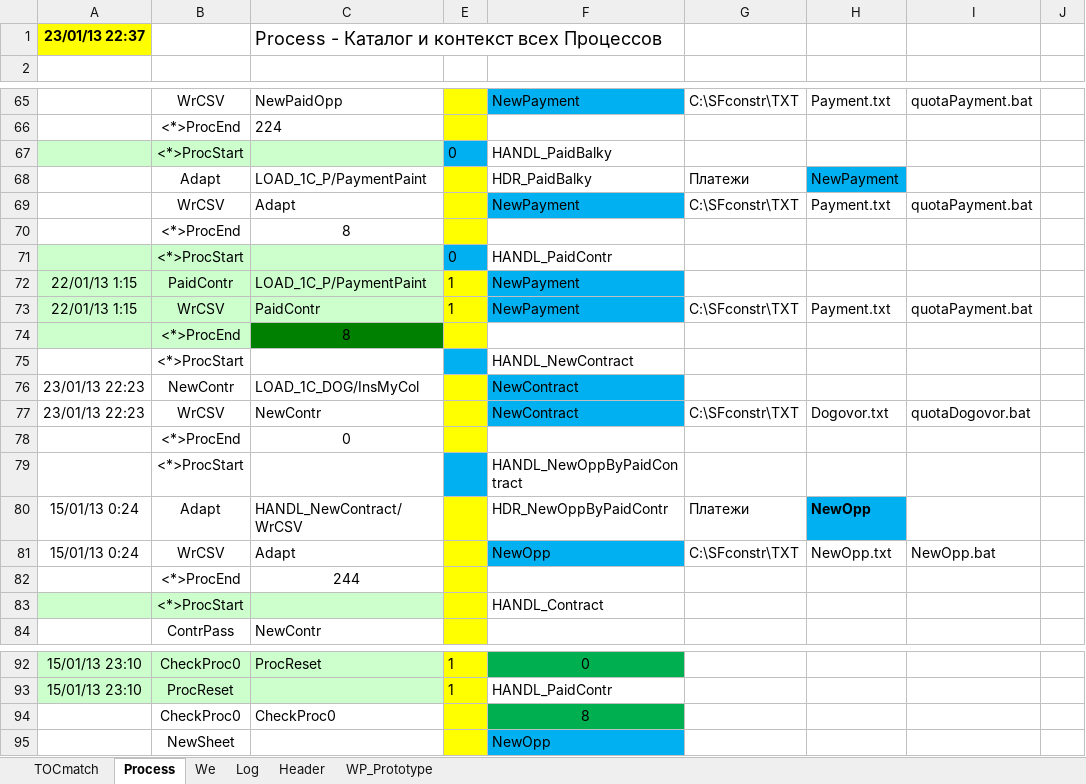
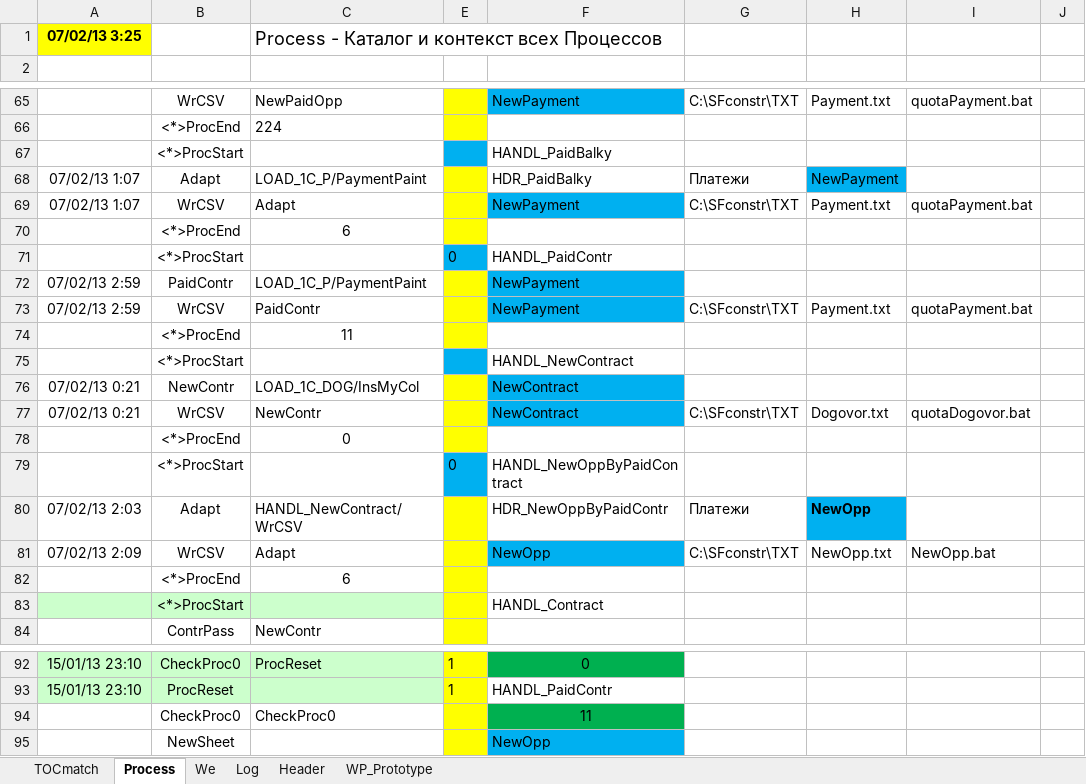
Before and after one commit to PavelKhrapkin/match, an Excel workbook: match2.0/match.xlsm, sheet Process, drawn as a sheet; only a part is shown, gaps mark what is left out; values as stored, in another font and other column widths than the file's, no borders; the diff covers the shown part only; the diff names each change by its address in the sheet, - before the commit and + after, or states it on an @@ line.

```diff
--- a/match2.0/match.xlsm (sheet Process)
+++ b/match2.0/match.xlsm (sheet Process)
-A1: 23/01/13 22:37
+A1: 07/02/13 3:25
-A67:C67 fill: #CCFFCC
+A67:C67 fill: none
-E67: 0
+E67: (empty)
-A68:A69: (empty)
+A68:A69: 07/02/13 1:07
-C70: 8
+C70: 6
-A71:C73 fill: #CCFFCC
+A71:C73 fill: none
-A72:A73: 22/01/13 1:15
+A72:A73: 07/02/13 2:59
-E72:E73: 1
+E72:E73: (empty)
-A74:B74 fill: #CCFFCC
+A74:B74 fill: none
-C74: 8
+C74: 11
-C74 fill: #008000
+C74 fill: none
-A76:A77: 23/01/13 22:23
+A76:A77: 07/02/13 0:21
-E79: (empty)
+E79: 0
-A80: 15/01/13 0:24
+A80: 07/02/13 2:03
-A81: 15/01/13 0:24
+A81: 07/02/13 2:09
-C82: 244
+C82: 6
-F94: 8
+F94: 11
```
Also changed, not shown: 6 edited cells and cell formats elsewhere in this sheet, sheet Log, sheet Header, sheet TOCmatch, formulas that keep their value, hidden cells, charts or pictures.
